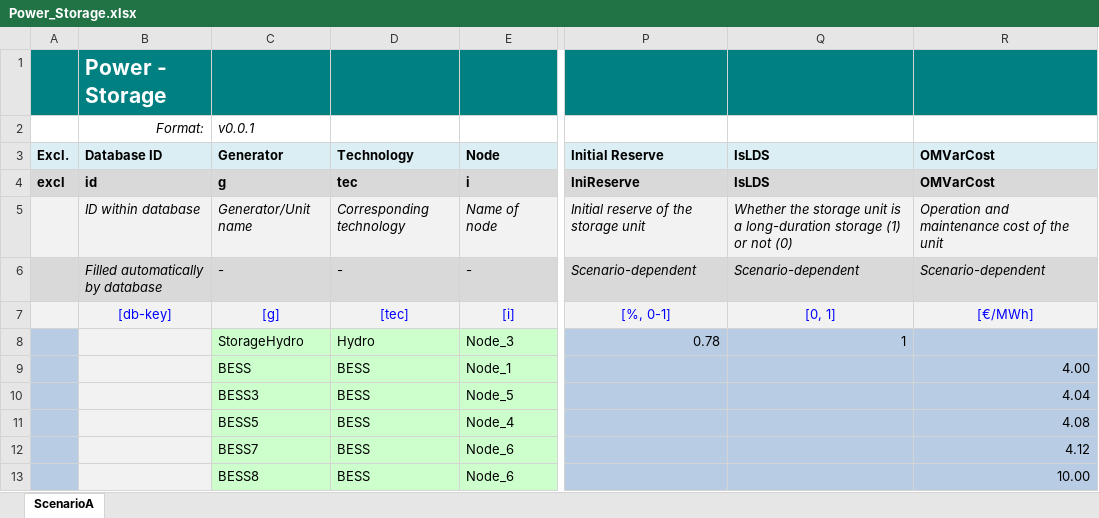
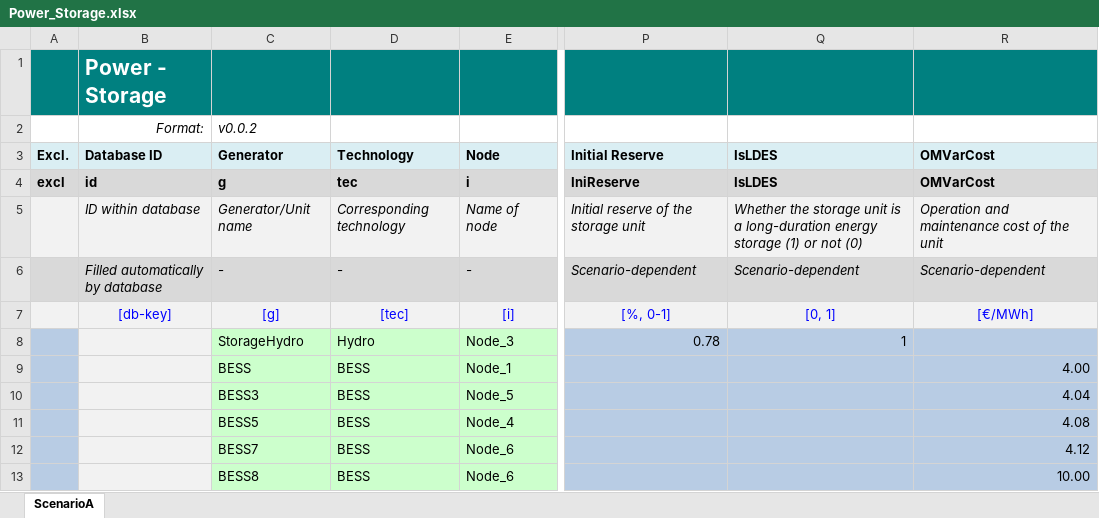
Before and after one commit to IEE-TUGraz/InOutModule, an Excel workbook: data/example/Power_Storage.xlsx, sheet ScenarioA, drawn as a sheet; only a part is shown, gaps mark what is left out; values as stored, in another font and other column widths than the file's, no borders; the diff names each change by its address in the sheet, - before the commit and + after, or states it on an @@ line.

```diff
--- a/data/example/Power_Storage.xlsx (sheet ScenarioA)
+++ b/data/example/Power_Storage.xlsx (sheet ScenarioA)
-C2: v0.0.1
+C2: v0.0.2
-Q3:Q4: IsLDS
+Q3:Q4: IsLDES
-Q5: …a long-duration storage (1)…
+Q5: …a long-duration energy storage (1)…
```
Also changed, not shown: data/example/Power_Demand.xlsx, data/example/Power_Demand_KInRows.xlsx, 2 other files.
